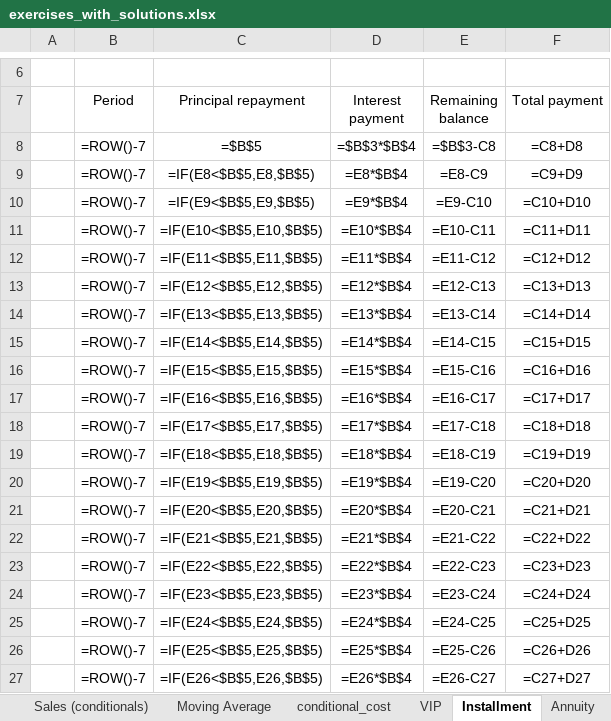
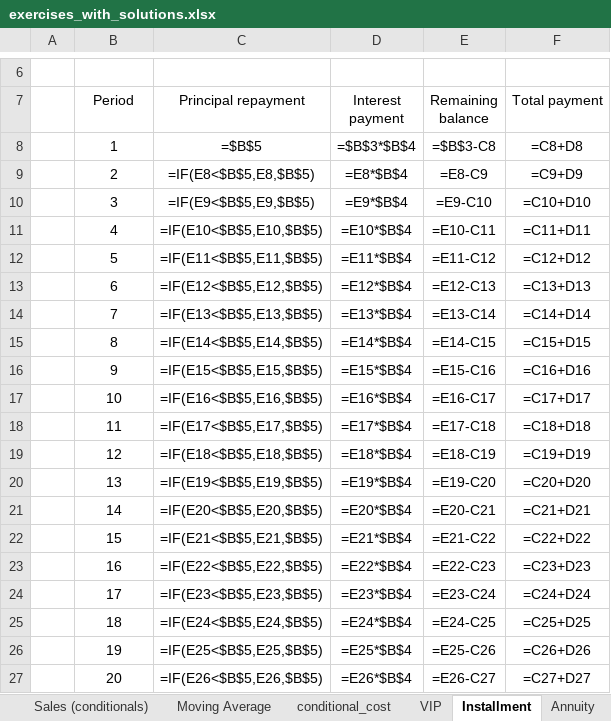
Before and after one commit to fs-ise/introduction-to-programming, an Excel workbook: materials/exercises_with_solutions.xlsx, sheet Installment, drawn as a sheet; only a part is shown, gaps mark what is left out; values as stored, in another font and other column widths than the file's, no borders; formulas are shown in place of their values; charts and pictures not drawn; the diff names each change by its address in the sheet, - before the commit and + after, or states it on an @@ line.

```diff
--- a/materials/exercises_with_solutions.xlsx (sheet Installment)
+++ b/materials/exercises_with_solutions.xlsx (sheet Installment)
-B8 (Period): =ROW()-7
+B8 (Period): 1
-B9 (Period): =ROW()-7
+B9 (Period): 2
-B10 (Period): =ROW()-7
+B10 (Period): 3
-B11 (Period): =ROW()-7
+B11 (Period): 4
-B12 (Period): =ROW()-7
+B12 (Period): 5
-B13 (Period): =ROW()-7
+B13 (Period): 6
-B14 (Period): =ROW()-7
+B14 (Period): 7
-B15 (Period): =ROW()-7
+B15 (Period): 8
-B16 (Period): =ROW()-7
+B16 (Period): 9
-B17 (Period): =ROW()-7
+B17 (Period): 10
-B18 (Period): =ROW()-7
+B18 (Period): 11
-B19 (Period): =ROW()-7
+B19 (Period): 12
-B20 (Period): =ROW()-7
+B20 (Period): 13
-B21 (Period): =ROW()-7
+B21 (Period): 14
-B22 (Period): =ROW()-7
+B22 (Period): 15
-B23 (Period): =ROW()-7
+B23 (Period): 16
-B24 (Period): =ROW()-7
+B24 (Period): 17
-B25 (Period): =ROW()-7
+B25 (Period): 18
-B26 (Period): =ROW()-7
+B26 (Period): 19
-B27 (Period): =ROW()-7
+B27 (Period): 20
```
Also changed, not shown: other sheet tabs, 7 other files.
